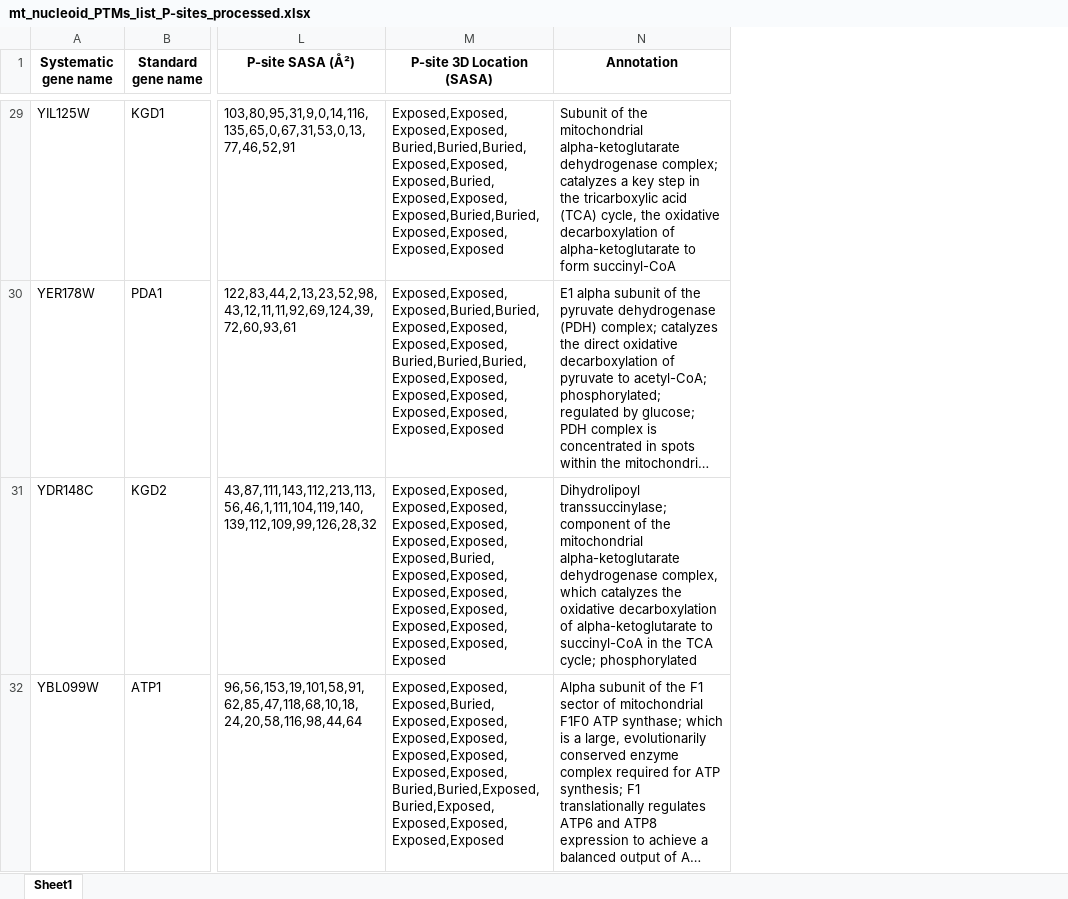
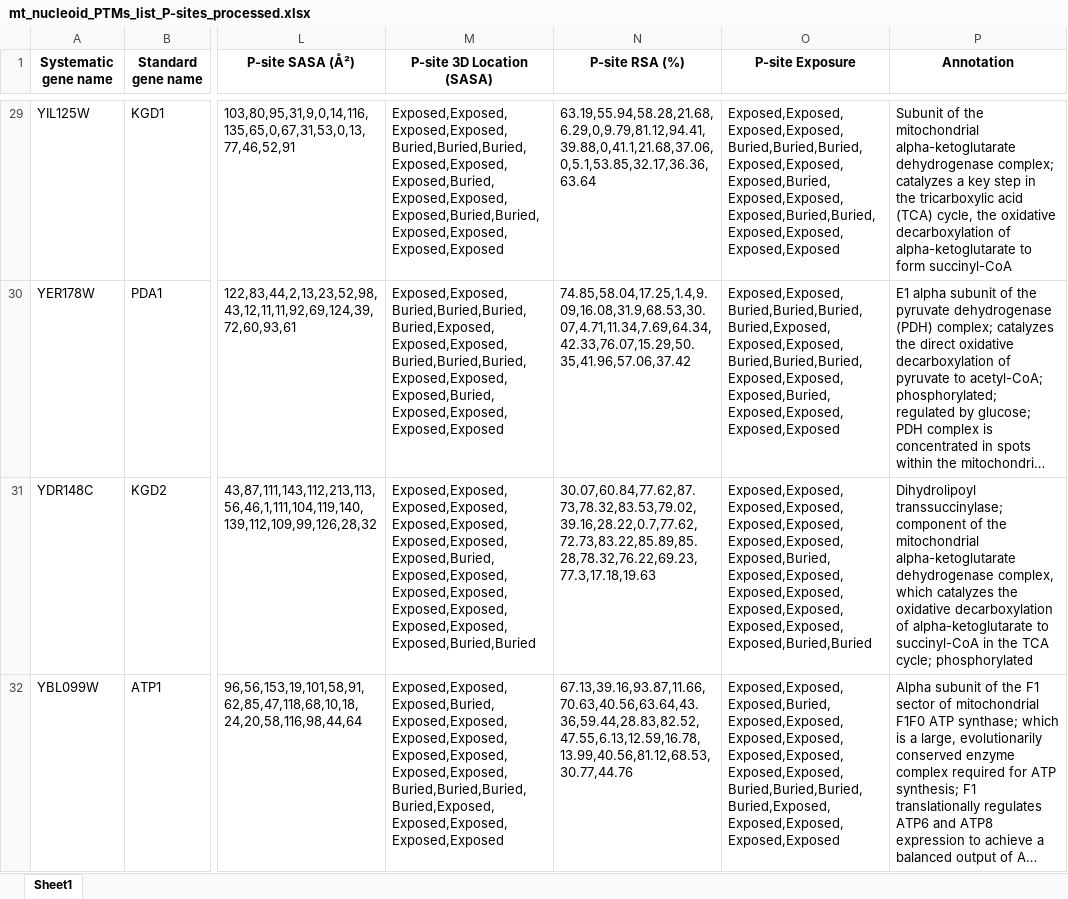
Before and after one commit to Erik-Nagy/mitonucleoid-evolution-analysis, an Excel workbook: data_analysis/data/mt_nucleoid_PTMs_list_P-sites_processed.xlsx, sheet Sheet1, drawn as a sheet; only a part is shown, gaps mark what is left out; long unchanged cells end in …; values as stored, in another font and other column widths than the file's, no borders; the diff covers the shown part only; the diff names each change by its address in the sheet, - before the commit and + after, or states it on an @@ line.

```diff
--- a/data_analysis/data/mt_nucleoid_PTMs_list_P-sites_processed.xlsx (sheet Sheet1)
+++ b/data_analysis/data/mt_nucleoid_PTMs_list_P-sites_processed.xlsx (sheet Sheet1)
+column N (P-site RSA (%)), rows 29-32: 63.19,55.94,58.28,21.68,6.29,0,9.79,81.12,94.41,39.88,0,41.1,21.68,37.06,0,5.1,53.85,32.17,36.36,63.64 | 74.85,58.04,17.25,1.4,9.09,16.08,31.9,68.53,30.07,4.71,11.34,7.69,64.34,42.33,76.07,15.29,50.35,41.96,57.06,37.42 | 30.07,60.84,77.62,87.73,78.32,83.53,79.02,39.16,28.22,0.7,77.62,72.73,83.22,85.89,85.28,78.32,76.22,69.23,77.3,17.18,19.63 | 67.13,39.16,93.87,11.66,70.63,40.56,63.64,43.36,59.44,28.83,82.52,47.55,6.13,12.59,16.78,13.99,40.56,81.12,68.53,30.77,44.76
+column O (P-site Exposure), rows 29-32: Exposed,Exposed,Exposed,Exposed,Buried,Buried,Buried,Exposed,Exposed,Exposed,Buried,Exposed,Exposed,Exposed,Buried,Buried,Exposed,Exposed,Exposed,Exposed | Exposed,Exposed,Buried,Buried,Buried,Buried,Exposed,Exposed,Exposed,Buried,Buried,Buried,Exposed,Exposed,Exposed,Buried,Exposed,Exposed,Exposed,Exposed | Exposed,Exposed,Exposed,Exposed,Exposed,Exposed,Exposed,Exposed,Exposed,Buried,Exposed,Exposed,Exposed,Exposed,Exposed,Exposed,Exposed,Exposed,Exposed,Buried,Buried | Exposed,Exposed,Exposed,Buried,Exposed,Exposed,Exposed,Exposed,Exposed,Exposed,Exposed,Exposed,Buried,Buried,Buried,Buried,Exposed,Exposed,Exposed,Exposed,Exposed
-M30 (P-site 3D Location (SASA)): Exposed,Exposed,Exposed,Buried,Buried,Exposed,Exposed,Exposed,Exposed,Buried,Buried,Buried,Exposed,Exposed,Exposed,Exposed,Exposed,Exposed,Exposed,Exposed
+M30 (P-site 3D Location (SASA)): Exposed,Exposed,Buried,Buried,Buried,Buried,Exposed,Exposed,Exposed,Buried,Buried,Buried,Exposed,Exposed,Exposed,Buried,Exposed,Exposed,Exposed,Exposed
-M31 (P-site 3D Location (SASA)): Exposed,Exposed,Exposed,Exposed,Exposed,Exposed,Exposed,Exposed,Exposed,Buried,Exposed,Exposed,Exposed,Exposed,Exposed,Exposed,Exposed,Exposed,Exposed,Exposed,Exposed
+M31 (P-site 3D Location (SASA)): Exposed,Exposed,Exposed,Exposed,Exposed,Exposed,Exposed,Exposed,Exposed,Buried,Exposed,Exposed,Exposed,Exposed,Exposed,Exposed,Exposed,Exposed,Exposed,Buried,Buried
-M32 (P-site 3D Location (SASA)): Exposed,Exposed,Exposed,Buried,Exposed,Exposed,Exposed,Exposed,Exposed,Exposed,Exposed,Exposed,Buried,Buried,Exposed,Buried,Exposed,Exposed,Exposed,Exposed,Exposed
+M32 (P-site 3D Location (SASA)): Exposed,Exposed,Exposed,Buried,Exposed,Exposed,Exposed,Exposed,Exposed,Exposed,Exposed,Exposed,Buried,Buried,Buried,Buried,Exposed,Exposed,Exposed,Exposed,Exposed
```
Also changed, not shown: 20 edited cells elsewhere in this sheet, data_analysis/data/psite_long.xlsx, 3 other files.
